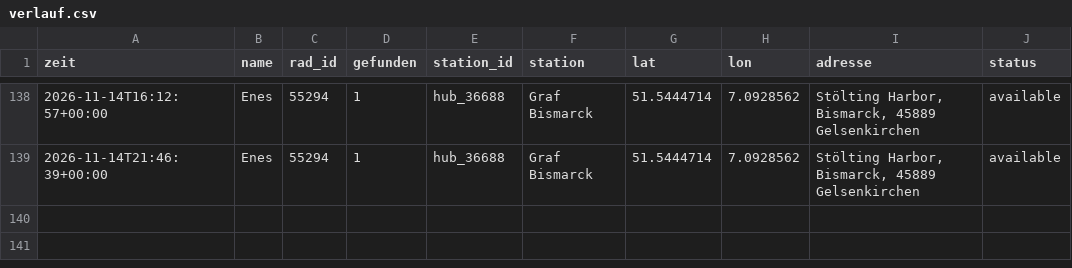
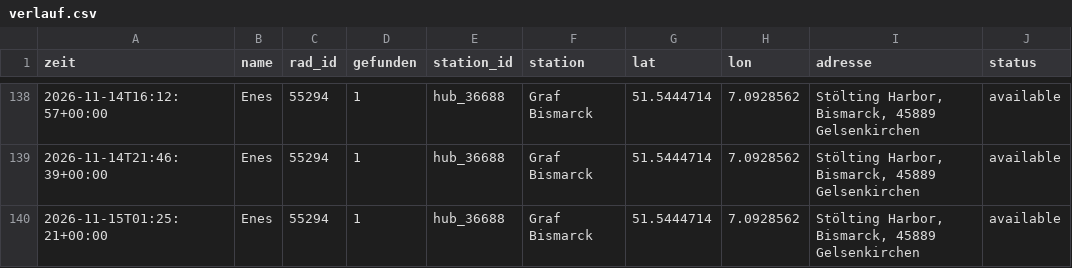
Before and after one commit to raphaelwelsow/woIstEnes, a CSV file: data/verlauf.csv, drawn as a sheet; only a part is shown, gaps mark what is left out.

```diff
--- a/data/verlauf.csv
+++ b/data/verlauf.csv
@@ -139 +139,2 @@ zeit,name,rad_id,gefunden,station_id,station,lat,lon,adresse,status
 2026-11-14T21:46:39+00:00,Enes,55294,1,hub_36688,Graf Bismarck,51.5444714,7.0928562,"Stölting Harbor, Bismarck, 45889 Gelsenkirchen",available
+2026-11-15T01:25:21+00:00,Enes,55294,1,hub_36688,Graf Bismarck,51.5444714,7.0928562,"Stölting Harbor, Bismarck, 45889 Gelsenkirchen",available
```
